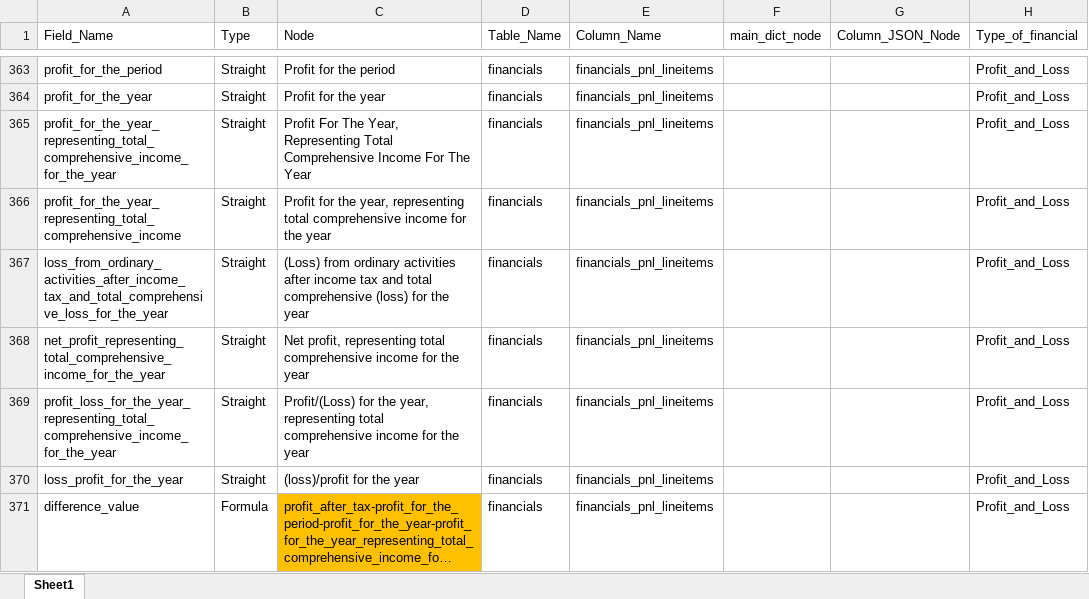
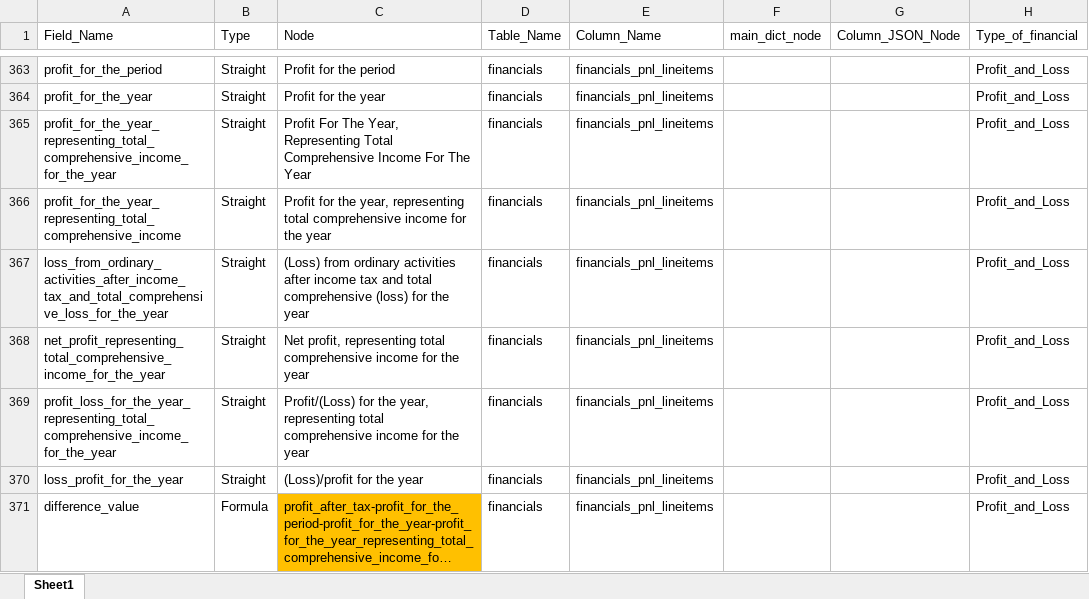
Before and after one commit to skrishna07/MNS-Singapore, an Excel workbook: Config/Singapore_Financial_Config.xlsx, sheet Sheet1, drawn as a sheet; only a part is shown, gaps mark what is left out; long unchanged cells end in …; values as stored, in another font and other column widths than the file's, no borders; the diff names each change by its address in the sheet, - before the commit and + after, or states it on an @@ line.

Commit message:
Financial Config Updated

```diff
--- a/Config/Singapore_Financial_Config.xlsx (sheet Sheet1)
+++ b/Config/Singapore_Financial_Config.xlsx (sheet Sheet1)
-C370 (Node): (loss)/profit for the year
+C370 (Node): (Loss)/profit for the year
```
